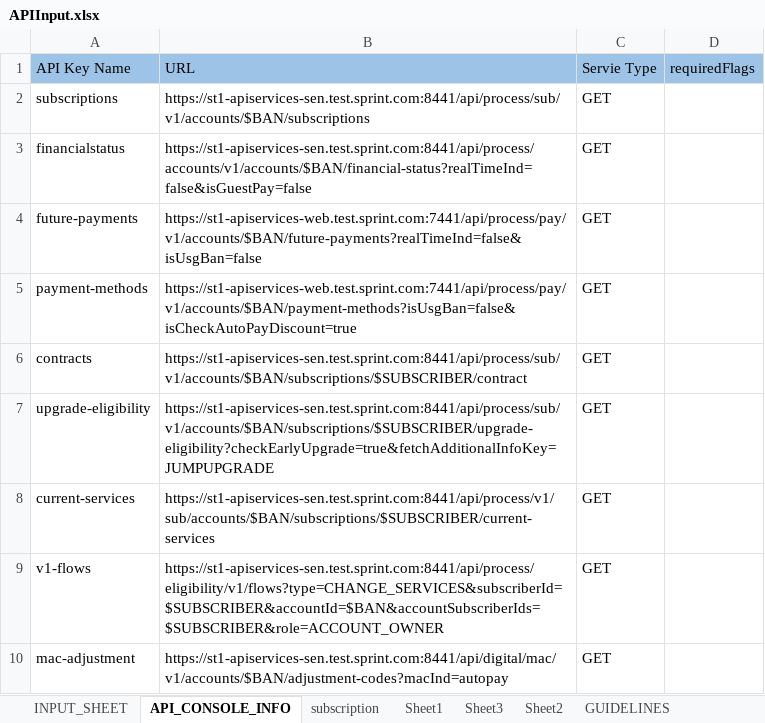
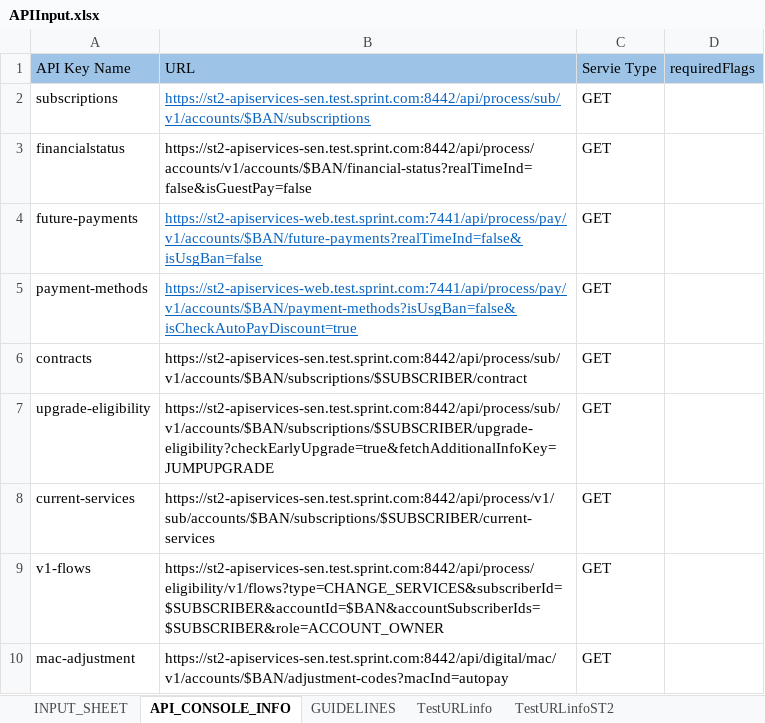
Before and after one commit to arjunreddypc/APIAutomaiton, an Excel workbook: APIInput.xlsx, sheet API_CONSOLE_INFO, drawn as a sheet; values as stored, in another font and other column widths than the file's, no borders; the diff names each change by its address in the sheet, - before the commit and + after, or states it on an @@ line.

```diff
--- a/APIInput.xlsx (sheet API_CONSOLE_INFO)
+++ b/APIInput.xlsx (sheet API_CONSOLE_INFO)
@@ sheet tab hidden: subscription @@
@@ sheet tab hidden: Sheet1 @@
@@ sheet tab hidden: Sheet3 @@
@@ sheet tab hidden: Sheet2 @@
+sheet tab: TestURLinfoST2
-B2 (URL): https://st1-apiservices-sen.test.sprint.com:8441/api/process/sub/v1/accounts/$BAN/subscriptions
+B2 (URL): https://st2-apiservices-sen.test.sprint.com:8442/api/process/sub/v1/accounts/$BAN/subscriptions
@@ B2 underline: off → on, text colour: black → #0563C1 @@
-B3 (URL): https://st1-apiservices-sen.test.sprint.com:8441/api/process/accounts/v1/accounts/$BAN/financial-status?realTimeInd=false&isGuestPay=false
+B3 (URL): https://st2-apiservices-sen.test.sprint.com:8442/api/process/accounts/v1/accounts/$BAN/financial-status?realTimeInd=false&isGuestPay=false
-B4 (URL): https://st1-apiservices-web.test.sprint.com:7441/api/process/pay/v1/accounts/$BAN/future-payments?realTimeInd=false&isUsgBan=false
+B4 (URL): https://st2-apiservices-web.test.sprint.com:7441/api/process/pay/v1/accounts/$BAN/future-payments?realTimeInd=false&isUsgBan=false
@@ B4:B5 underline: off → on, text colour: black → #0563C1 @@
-B5 (URL): https://st1-apiservices-web.test.sprint.com:7441/api/process/pay/v1/accounts/$BAN/payment-methods?isUsgBan=false&isCheckAutoPayDiscount=true
+B5 (URL): https://st2-apiservices-web.test.sprint.com:7441/api/process/pay/v1/accounts/$BAN/payment-methods?isUsgBan=false&isCheckAutoPayDiscount=true
-B6 (URL): https://st1-apiservices-sen.test.sprint.com:8441/api/process/sub/v1/accounts/$BAN/subscriptions/$SUBSCRIBER/contract
+B6 (URL): https://st2-apiservices-sen.test.sprint.com:8442/api/process/sub/v1/accounts/$BAN/subscriptions/$SUBSCRIBER/contract
-B7 (URL): https://st1-apiservices-sen.test.sprint.com:8441/api/process/sub/v1/accounts/$BAN/subscriptions/$SUBSCRIBER/upgrade-eligibility?checkEarlyUpgrade=true&fetchAdditionalInfoKey=JUMPUPGRADE
+B7 (URL): https://st2-apiservices-sen.test.sprint.com:8442/api/process/sub/v1/accounts/$BAN/subscriptions/$SUBSCRIBER/upgrade-eligibility?checkEarlyUpgrade=true&fetchAdditionalInfoKey=JUMPUPGRADE
-B8 (URL): https://st1-apiservices-sen.test.sprint.com:8441/api/process/v1/sub/accounts/$BAN/subscriptions/$SUBSCRIBER/current-services
+B8 (URL): https://st2-apiservices-sen.test.sprint.com:8442/api/process/v1/sub/accounts/$BAN/subscriptions/$SUBSCRIBER/current-services
-B9 (URL): https://st1-apiservices-sen.test.sprint.com:8441/api/process/eligibility/v1/flows?type=CHANGE_SERVICES&subscriberId=$SUBSCRIBER&accountId=$BAN&accountSubscriberIds=$SUBSCRIBER&role=ACCOUNT_OWNER
+B9 (URL): https://st2-apiservices-sen.test.sprint.com:8442/api/process/eligibility/v1/flows?type=CHANGE_SERVICES&subscriberId=$SUBSCRIBER&accountId=$BAN&accountSubscriberIds=$SUBSCRIBER&role=ACCOUNT_OWNER
-B10 (URL): https://st1-apiservices-sen.test.sprint.com:8441/api/digital/mac/v1/accounts/$BAN/adjustment-codes?macInd=autopay
+B10 (URL): https://st2-apiservices-sen.test.sprint.com:8442/api/digital/mac/v1/accounts/$BAN/adjustment-codes?macInd=autopay
```
Also changed, not shown: sheet INPUT_SHEET, APIOutput.xlsx, FinalResults.xlsx, 2 other files.
